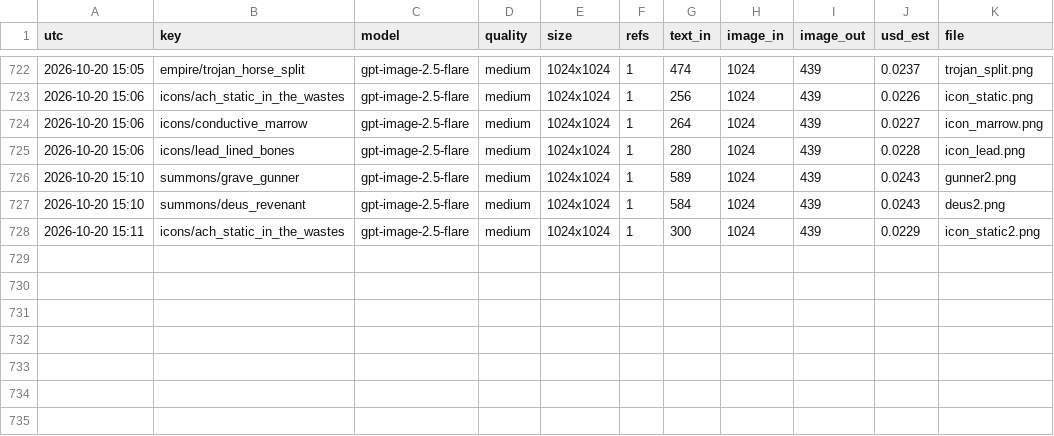
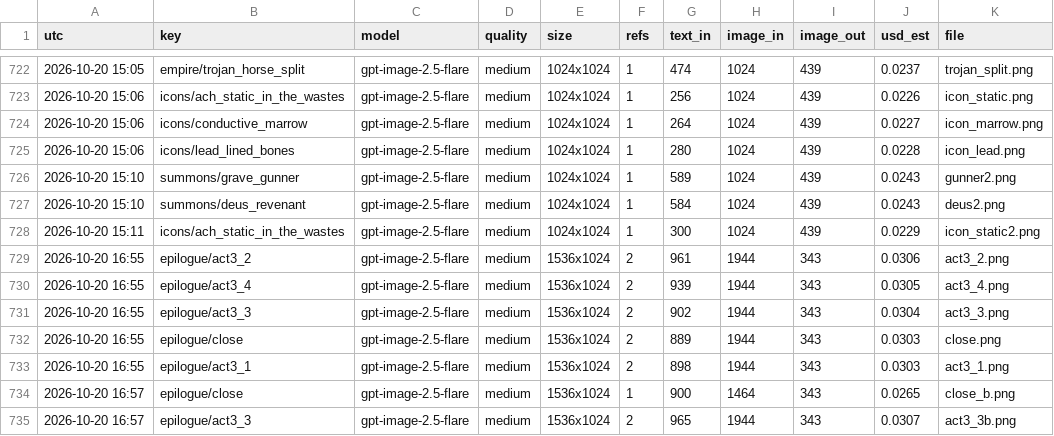
Before and after one commit to Smoketsu/Vampire-Survivors-Clone-Lol, a CSV file: docs/art/generation_ledger.csv, drawn as a sheet; only a part is shown, gaps mark what is left out.

```diff
--- a/docs/art/generation_ledger.csv
+++ b/docs/art/generation_ledger.csv
@@ -728 +728,8 @@ utc,key,model,quality,size,refs,text_in,image_in,image_out,usd_est,file
 2026-10-20 15:11,icons/ach_static_in_the_wastes,gpt-image-2.5-flare,medium,1024x1024,1,300,1024,439,0.0229,icon_static2.png
+2026-10-20 16:55,epilogue/act3_2,gpt-image-2.5-flare,medium,1536x1024,2,961,1944,343,0.0306,act3_2.png
+2026-10-20 16:55,epilogue/act3_4,gpt-image-2.5-flare,medium,1536x1024,2,939,1944,343,0.0305,act3_4.png
+2026-10-20 16:55,epilogue/act3_3,gpt-image-2.5-flare,medium,1536x1024,2,902,1944,343,0.0304,act3_3.png
+2026-10-20 16:55,epilogue/close,gpt-image-2.5-flare,medium,1536x1024,2,889,1944,343,0.0303,close.png
+2026-10-20 16:55,epilogue/act3_1,gpt-image-2.5-flare,medium,1536x1024,2,898,1944,343,0.0303,act3_1.png
+2026-10-20 16:57,epilogue/close,gpt-image-2.5-flare,medium,1536x1024,1,900,1464,343,0.0265,close_b.png
+2026-10-20 16:57,epilogue/act3_3,gpt-image-2.5-flare,medium,1536x1024,2,965,1944,343,0.0307,act3_3b.png
```
Also changed, not shown: 26 other files.
